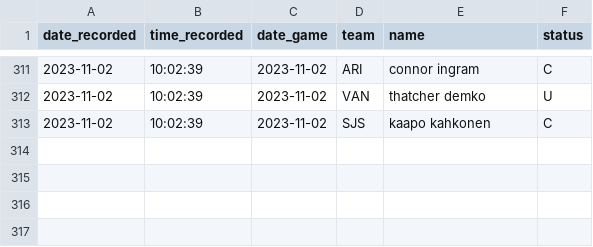
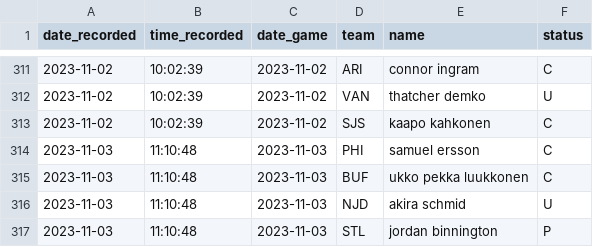
Before and after one commit to michalekb11/NHL-expected-goals, a CSV file: data/daily/DF_projected_goalies.csv, drawn as a sheet; only a part is shown, gaps mark what is left out.

```diff
--- a/data/daily/DF_projected_goalies.csv
+++ b/data/daily/DF_projected_goalies.csv
@@ -313 +313,5 @@ date_recorded,time_recorded,date_game,team,name,status
 2023-11-02,10:02:39,2023-11-02,SJS,kaapo kahkonen,C
+2023-11-03,11:10:48,2023-11-03,PHI,samuel ersson,C
+2023-11-03,11:10:48,2023-11-03,BUF,ukko pekka luukkonen,C
+2023-11-03,11:10:48,2023-11-03,NJD,akira schmid,U
+2023-11-03,11:10:48,2023-11-03,STL,jordan binnington,P
```
Also changed, not shown: data/daily/DF_lineups.csv, data/daily/odds/60min_odds.csv, 5 other files.
